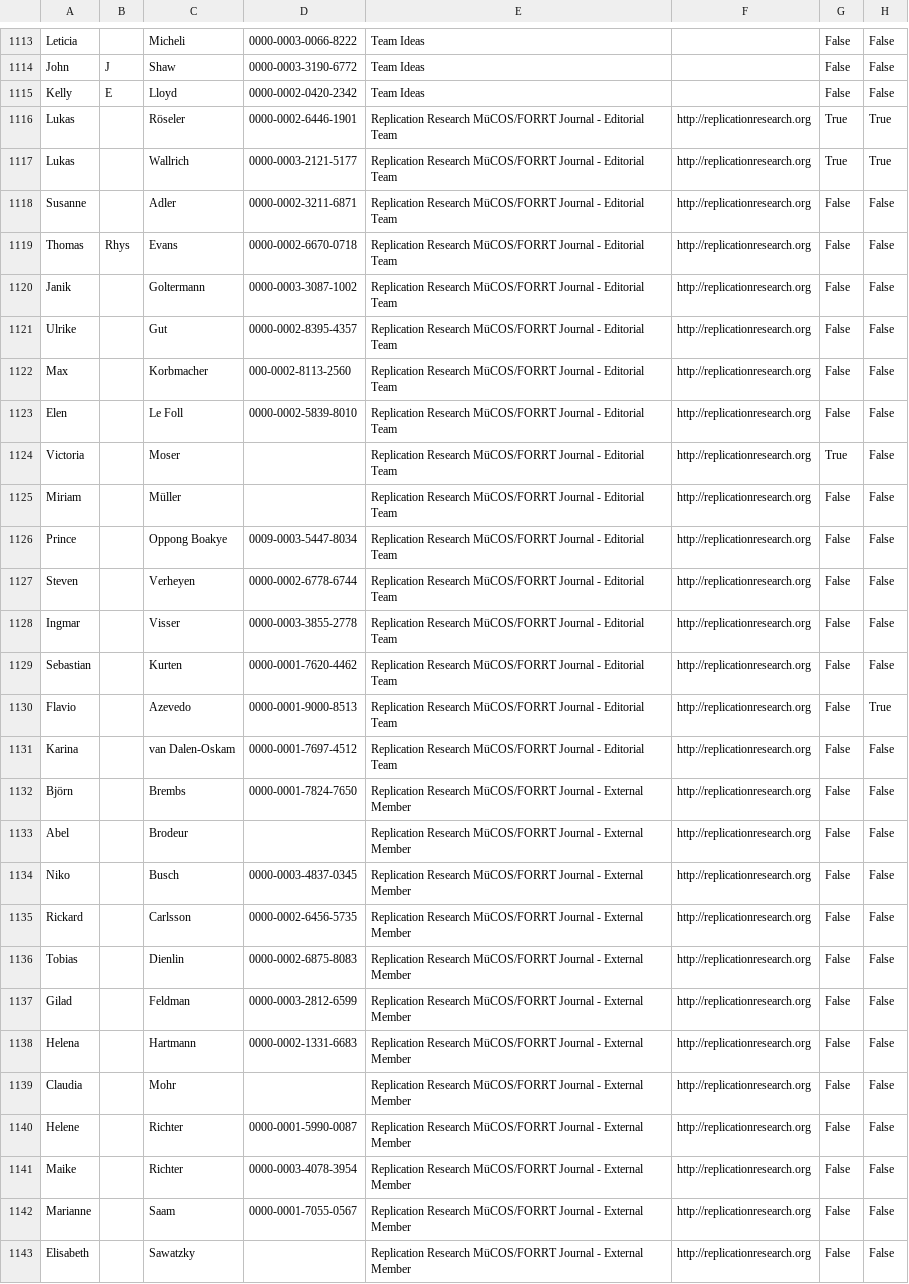
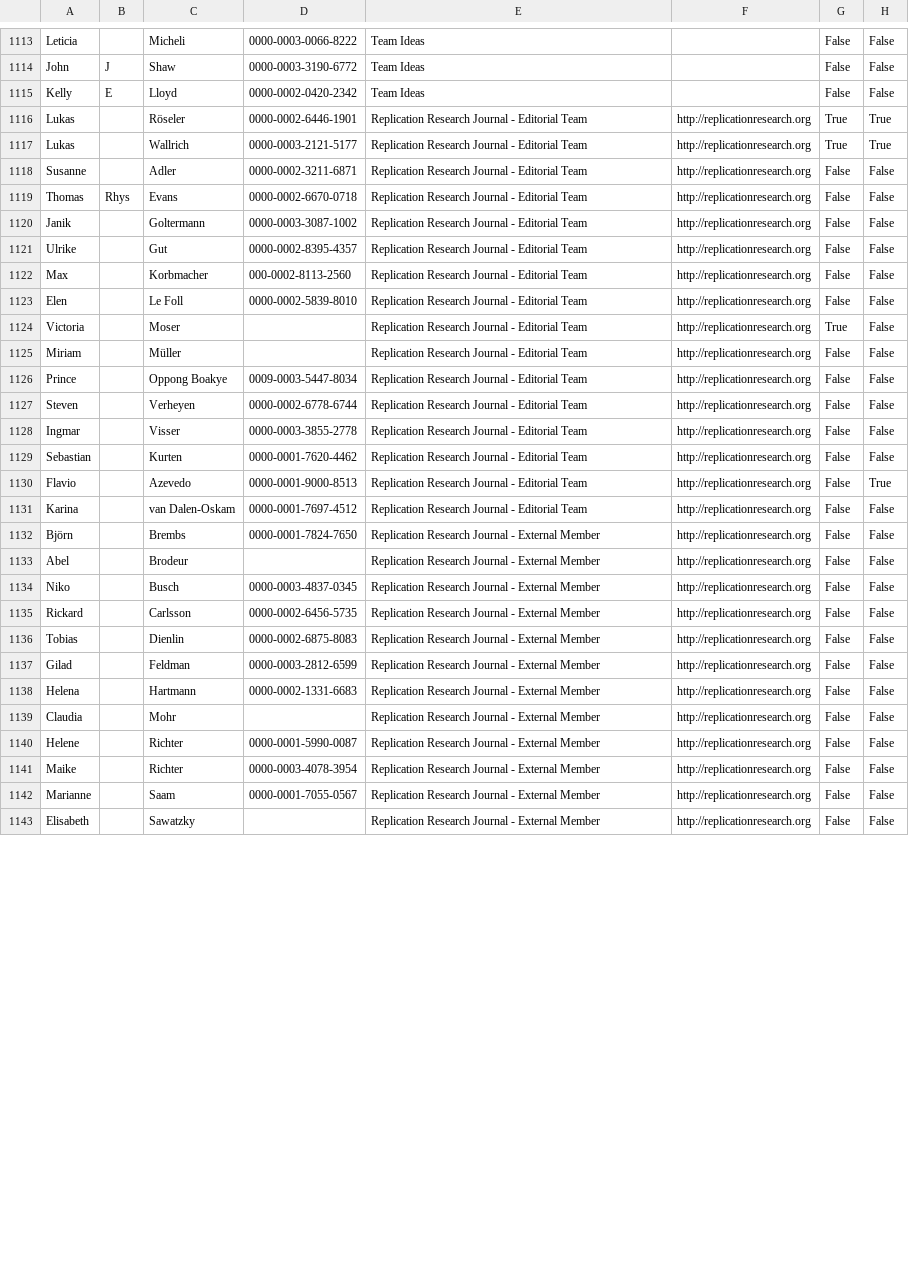
Before and after one commit to forrtproject/forrtproject.github.io, a CSV file: scripts/forrt_contribs/contributors_cache.csv, drawn as a sheet; only a part is shown, gaps mark what is left out; the diff covers the shown part only; the diff names each change by its address in the sheet, - before the commit and + after, or states it on an @@ line.

```diff
--- a/scripts/forrt_contribs/contributors_cache.csv
+++ b/scripts/forrt_contribs/contributors_cache.csv
-E1116:E1131: Replication Research MüCOS/FORRT Journal -…
+E1116:E1131: Replication Research Journal -…
-E1132:E1143: Replication Research MüCOS/FORRT Journal -…
+E1132:E1143: Replication Research Journal -…
```
Also changed, not shown: 5 edited cells elsewhere in this file, 3 other files.
